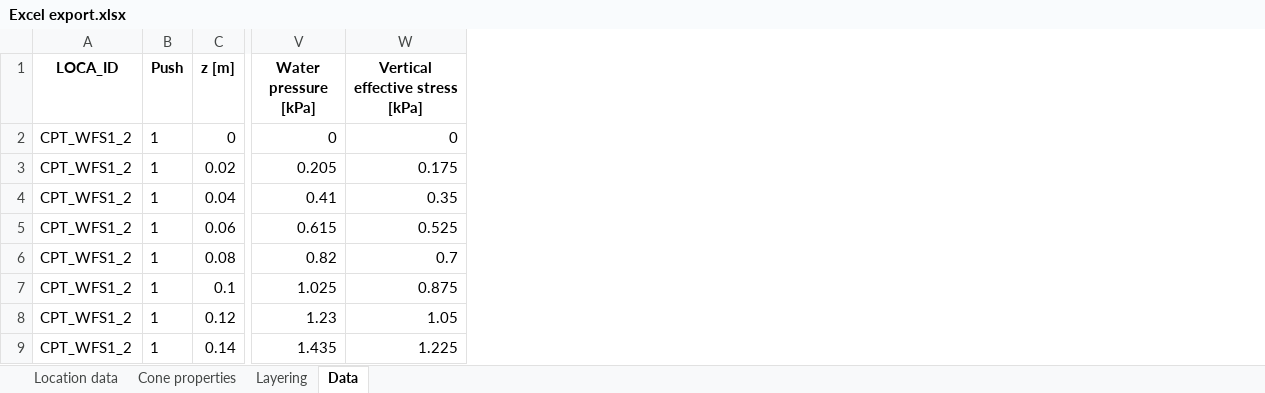
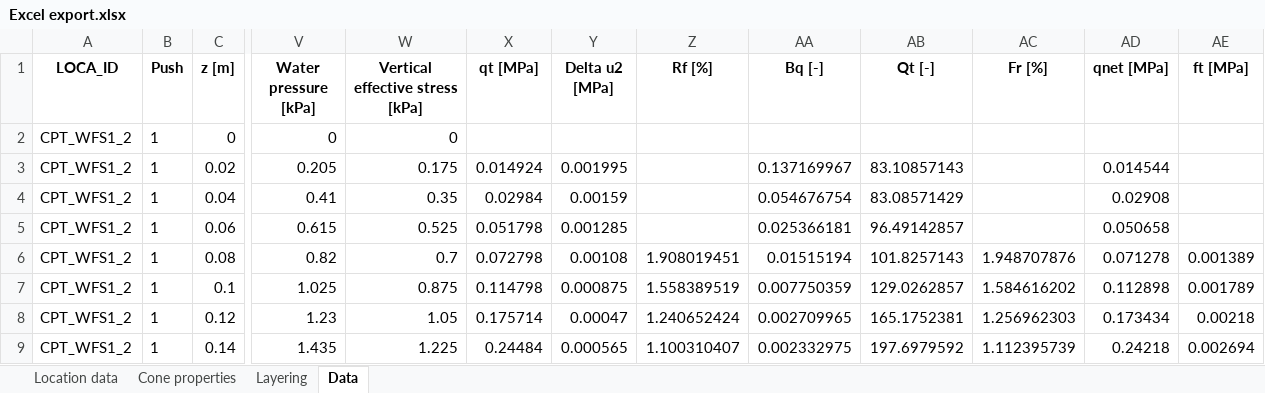
Before and after one commit to snakesonabrain/groundhog, an Excel workbook: notebooks/Data/Excel export.xlsx, sheet Data, drawn as a sheet; only a part is shown, gaps mark what is left out; values as stored, in another font and other column widths than the file's, no borders; the diff names each change by its address in the sheet, - before the commit and + after, or states it on an @@ line.

Commit message:
Fixed column duplication for CPT correlations

```diff
--- a/notebooks/Data/Excel export.xlsx (sheet Data)
+++ b/notebooks/Data/Excel export.xlsx (sheet Data)
+column X (qt [MPa]), rows 3-9: 0.014924 | 0.02984 | 0.051798 | 0.072798 | 0.114798 | 0.175714 | 0.24484
+column Y (Delta u2 [MPa]), rows 3-9: 0.001995 | 0.00159 | 0.001285 | 0.00108 | 0.000875 | 0.00047 | 0.000565
+column Z (Rf [%]), rows 6-9: 1.908019451 | 1.558389519 | 1.240652424 | 1.100310407
+column AA (Bq [-]), rows 3-9: 0.137169967 | 0.054676754 | 0.025366181 | 0.01515194 | 0.007750359 | 0.002709965 | 0.002332975
+column AB (Qt [-]), rows 3-9: 83.10857143 | 83.08571429 | 96.49142857 | 101.8257143 | 129.0262857 | 165.1752381 | 197.6979592
+column AC (Fr [%]), rows 6-9: 1.948707876 | 1.584616202 | 1.256962303 | 1.112395739
+column AD (qnet [MPa]), rows 3-9: 0.014544 | 0.02908 | 0.050658 | 0.071278 | 0.112898 | 0.173434 | 0.24218
+column AE (ft [MPa]), rows 6-9: 0.001389 | 0.001789 | 0.00218 | 0.002694
```
Also changed, not shown: 3 other files.
